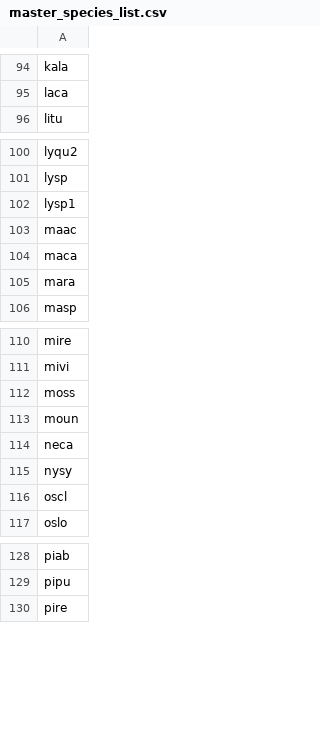
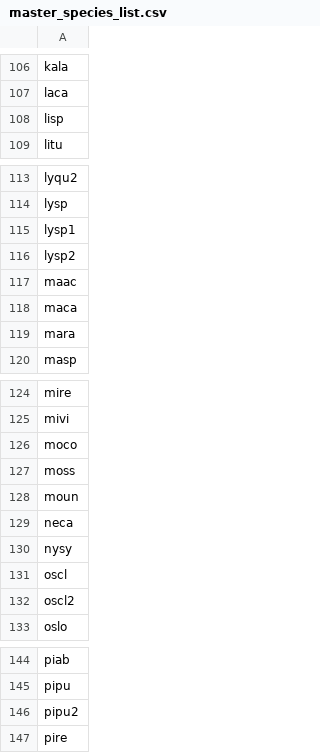
Before and after one commit to shoeberto/dfs-data-tooling, a CSV file: data/master_species_list.csv, drawn as a sheet; only a part is shown, gaps mark what is left out; the diff covers the shown part only.

```diff
--- a/data/master_species_list.csv
+++ b/data/master_species_list.csv
@@ -95,2 +107,3 @@ kala
 laca
+lisp
 litu
@@ -102,2 +115,3 @@ lysp
 lysp1
+lysp2
 maac
@@ -111,2 +125,3 @@ mire
 mivi
+moco
 moss
@@ -116,2 +131,3 @@ nysy
 oscl
+oscl2
 oslo
@@ -129,2 +145,3 @@ piab
 pipu
+pipu2
 pire
```
Also changed, not shown: 18 added rows elsewhere in this file, 12 other files.
